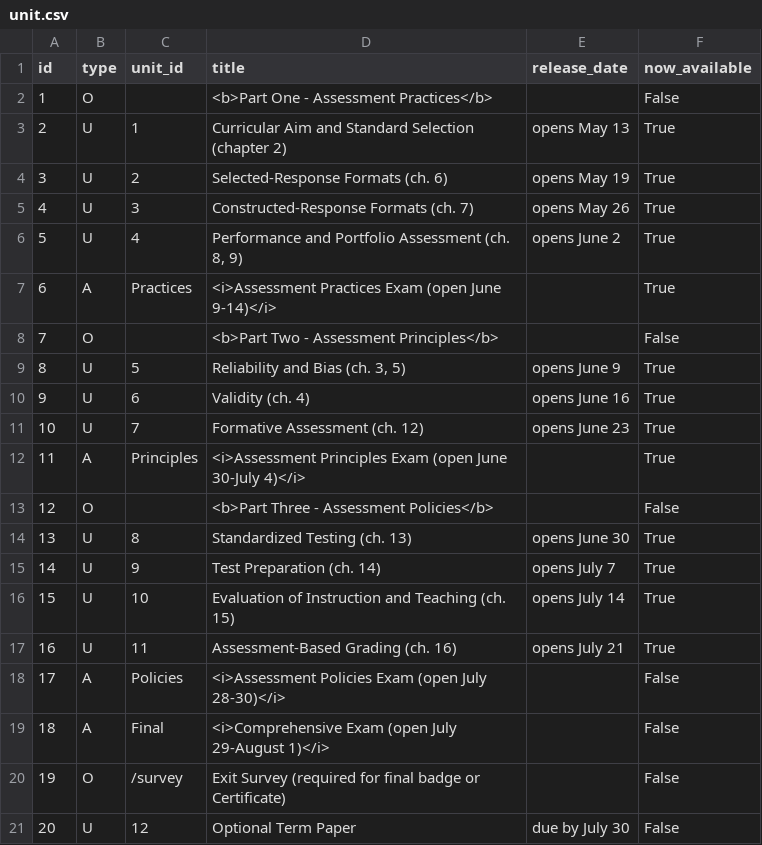
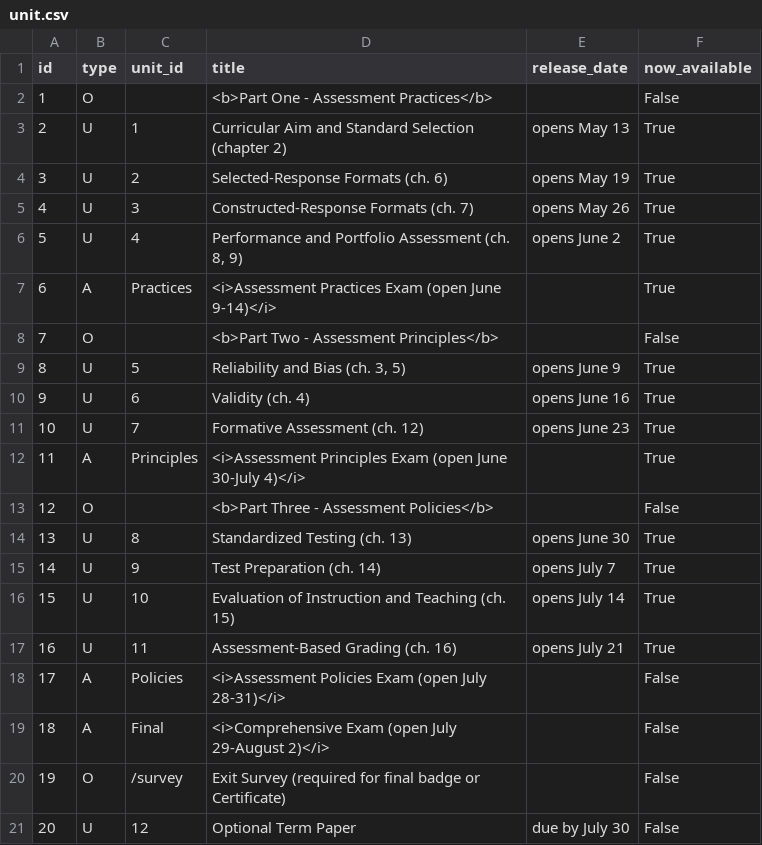
Before and after one commit to twiffy/eabooc, a CSV file: coursebuilder/data/unit.csv, drawn as a sheet.

Commit message:
Really fix open dates for exams

```diff
--- a/coursebuilder/data/unit.csv
+++ b/coursebuilder/data/unit.csv
@@ -17,4 +17,4 @@ id,type,unit_id,title,release_date,now_available
 16,U,11,Assessment-Based Grading (ch. 16),opens July 21,True
-17,A,Policies,<i>Assessment Policies Exam (open July 28-30)</i>,,False
-18,A,Final,<i>Comprehensive Exam (open July 29-August 1)</i>,,False
+17,A,Policies,<i>Assessment Policies Exam (open July 28-31)</i>,,False
+18,A,Final,<i>Comprehensive Exam (open July 29-August 2)</i>,,False
 19,O,/survey,Exit Survey (required for final badge or Certificate),,False
```
